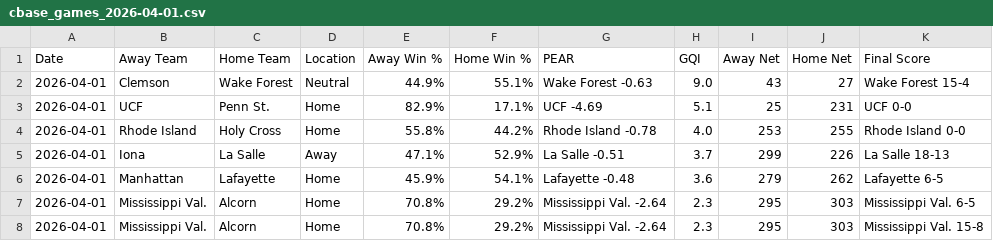
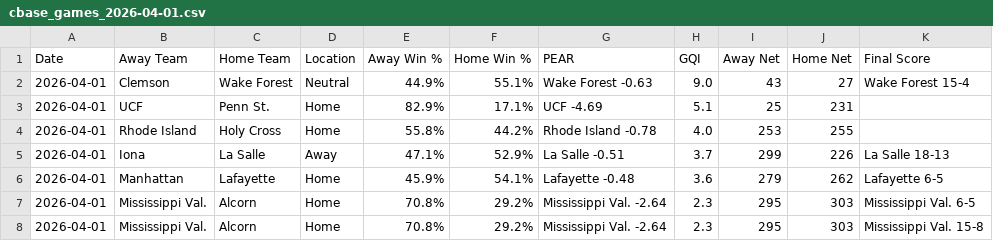
Before and after one commit to seth77777778/College-Baseball-Analytics, a CSV file: College Baseball Games/cbase_games_2026-04-01.csv, drawn as a sheet.

Commit message:
Update cbase_games_2026-04-01.csv

```diff
--- a/College Baseball Games/cbase_games_2026-04-01.csv
+++ b/College Baseball Games/cbase_games_2026-04-01.csv
@@ -2,4 +2,4 @@ Date,Away Team,Home Team,Location,Away Win %,Home Win %,PEAR,GQI,Away Net,Home N
 2026-04-01,Clemson,Wake Forest,Neutral,44.9%,55.1%,Wake Forest -0.63,9.0,43,27,Wake Forest 15-4
-2026-04-01,UCF,Penn St.,Home,82.9%,17.1%,UCF -4.69,5.1,25,231,UCF 0-0
-2026-04-01,Rhode Island,Holy Cross,Home,55.8%,44.2%,Rhode Island -0.78,4.0,253,255,Rhode Island 0-0
+2026-04-01,UCF,Penn St.,Home,82.9%,17.1%,UCF -4.69,5.1,25,231,
+2026-04-01,Rhode Island,Holy Cross,Home,55.8%,44.2%,Rhode Island -0.78,4.0,253,255,
 2026-04-01,Iona,La Salle,Away,47.1%,52.9%,La Salle -0.51,3.7,299,226,La Salle 18-13
```
